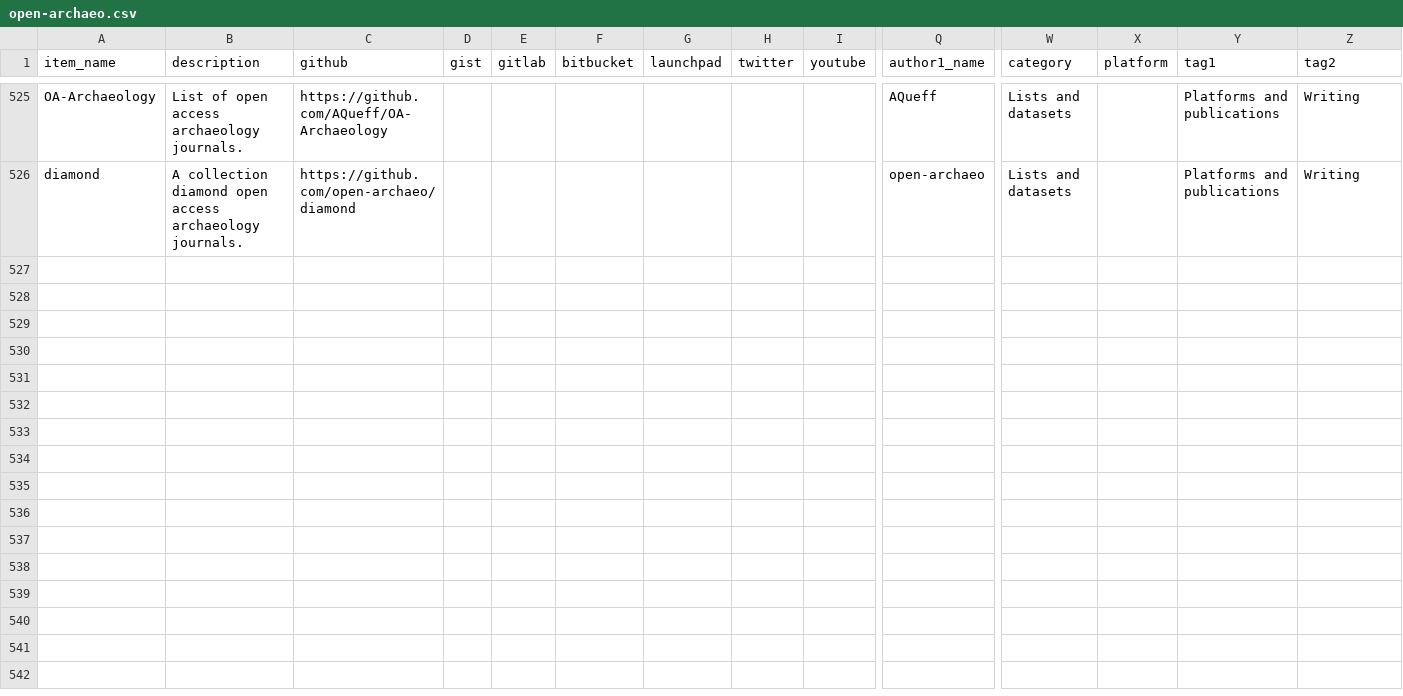
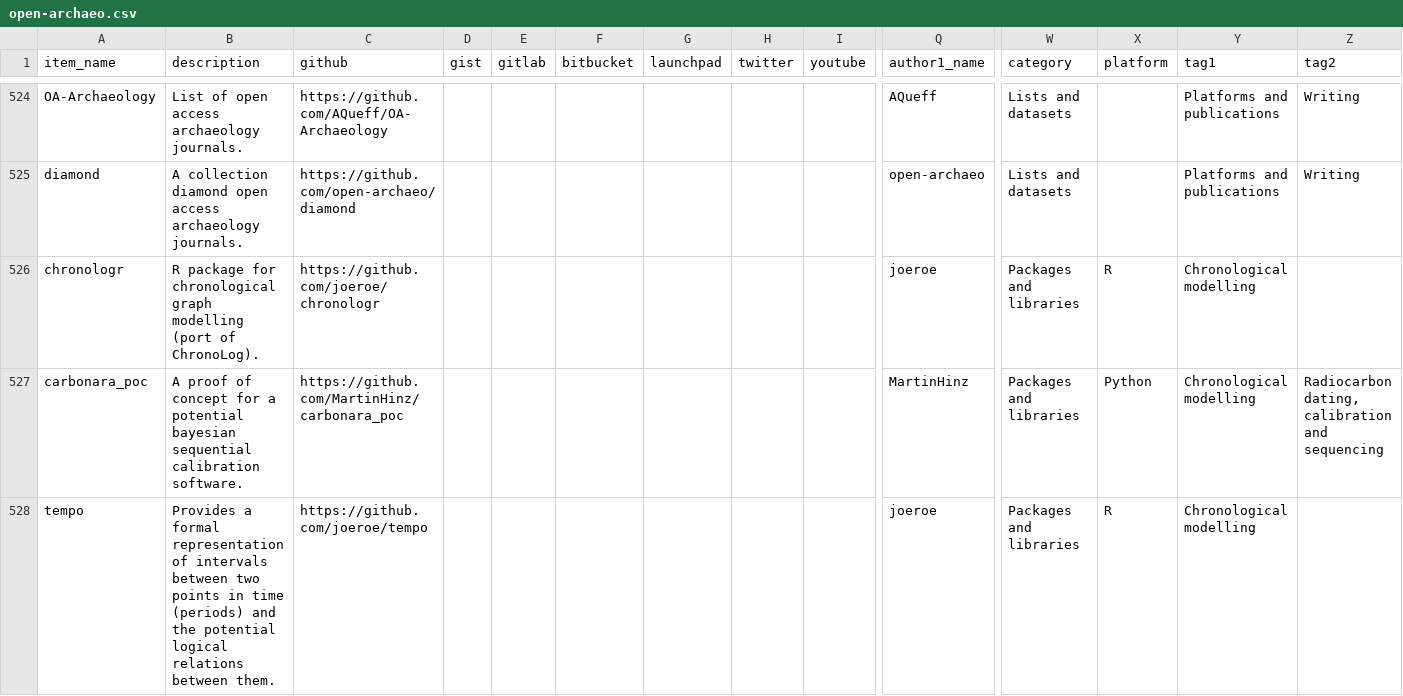
Before and after one commit to zackbatist/open-archaeo, a CSV file: open-archaeo.csv, drawn as a sheet; only a part is shown, gaps mark what is left out; rows hold the shown columns only; the diff covers the shown part only; the diff names each change by its address in the sheet, - before the commit and + after, or states it on an @@ line.

Commit message:
Adding and updating few more items.

```diff
--- a/open-archaeo.csv
+++ b/open-archaeo.csv
+row 526: chronologr | R package for chronological graph modelling (port of ChronoLog). | https://github.com/joeroe/chronologr |  |  |  |  |  |  | joeroe | Packages and libraries | R | Chronological modelling
+row 527: carbonara_poc | A proof of concept for a potential bayesian sequential calibration software. | https://github.com/MartinHinz/carbonara_poc |  |  |  |  |  |  | MartinHinz | Packages and libraries | Python | Chronological modelling | Radiocarbon dating, calibration and sequencing
+row 528: tempo | Provides a formal representation of intervals between two points in time (periods) and the potential logical relations between them. | https://github.com/joeroe/tempo |  |  |  |  |  |  | joeroe | Packages and libraries | R | Chronological modelling
```
Also changed, not shown: 3 added rows, 1 removed row and 6 edited cells elsewhere in this file, 2 other files.
